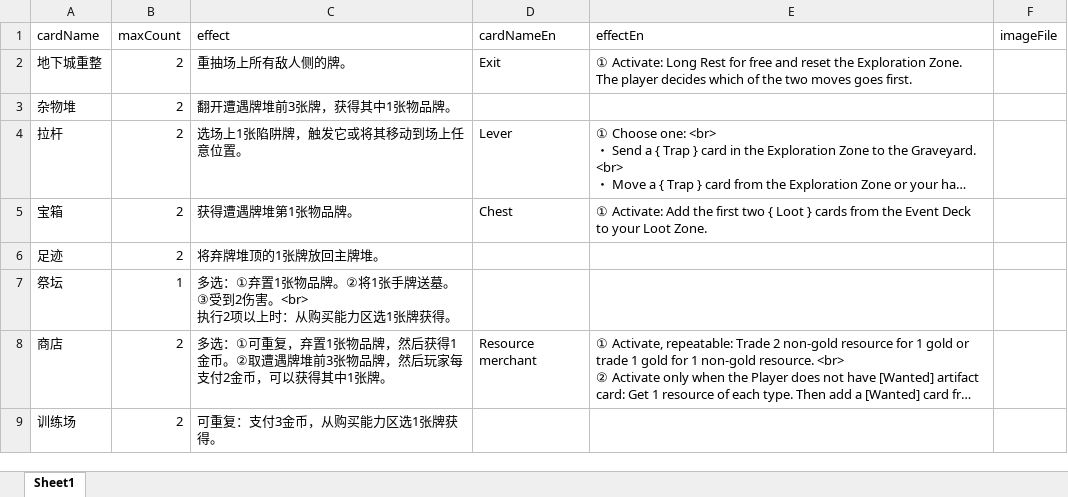
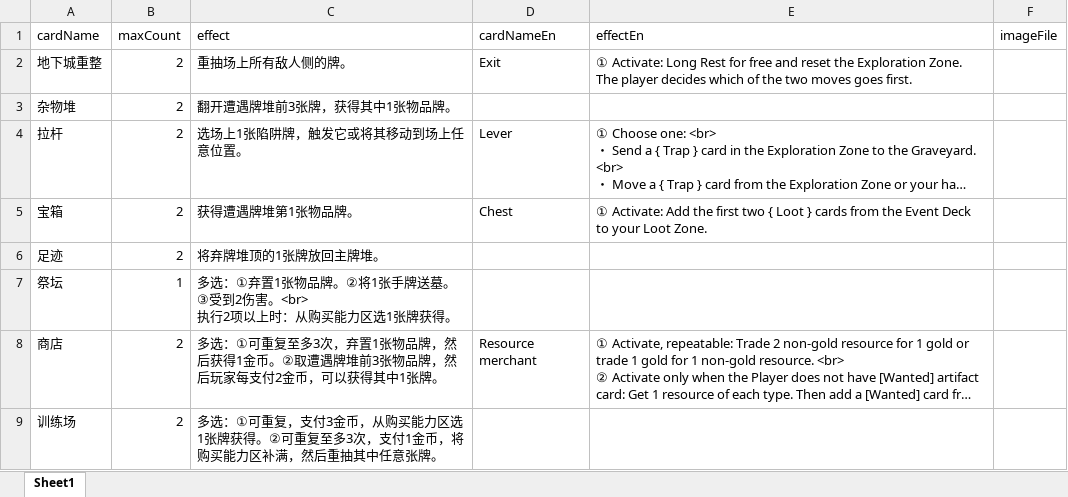
Before and after one commit to TinglePan/DungeonCrawlDeckMasterTTS, an Excel workbook: sheet/EventCardData.xlsx, sheet Sheet1, drawn as a sheet; long unchanged cells end in …; values as stored, in another font and other column widths than the file's, no borders; the diff names each change by its address in the sheet, - before the commit and + after, or states it on an @@ line.

Commit message:
Add repeat limit to Merchant card's selling item effect. Add reroll effect to Trainer card.

```diff
--- a/sheet/EventCardData.xlsx (sheet Sheet1)
+++ b/sheet/EventCardData.xlsx (sheet Sheet1)
-C8 (effect): …①可重复，弃置1…
+C8 (effect): …①可重复至多3次，弃置1…
-C9 (effect): 可重复：支付3金币，从购买能力区选1张牌获得。
+C9 (effect): 多选：①可重复，支付3金币，从购买能力区选1张牌获得。②可重复至多3次，支付1金币，将购买能力区补满，然后重抽其中任意张牌。
```
